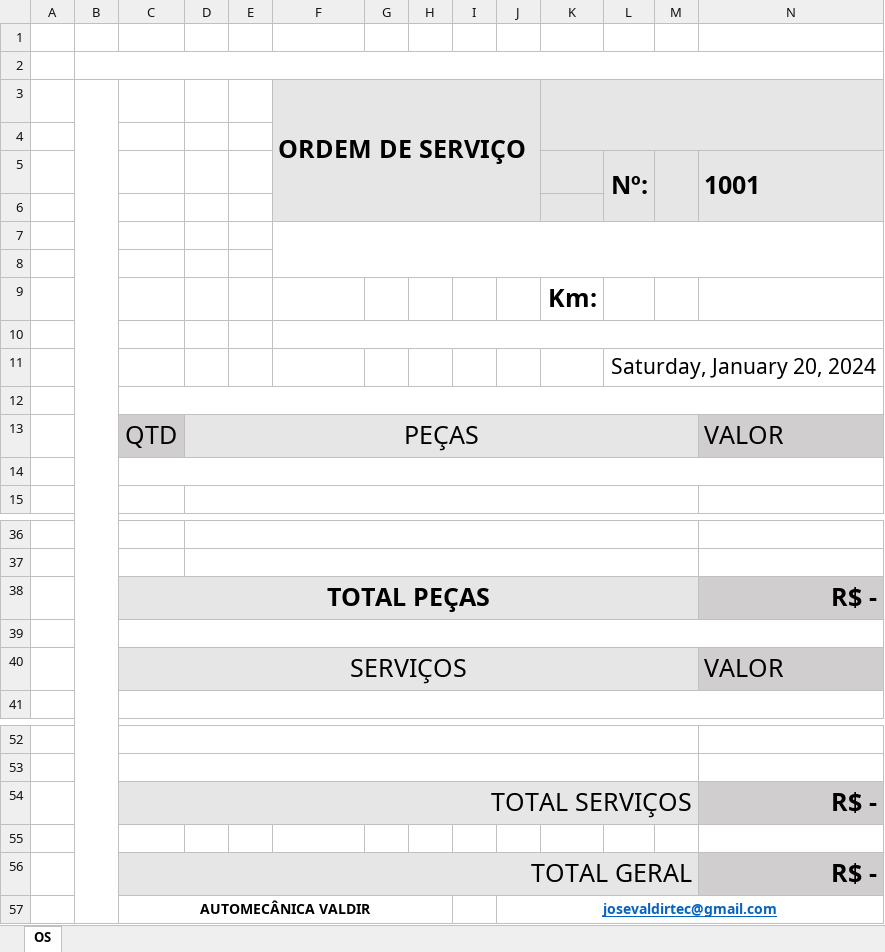
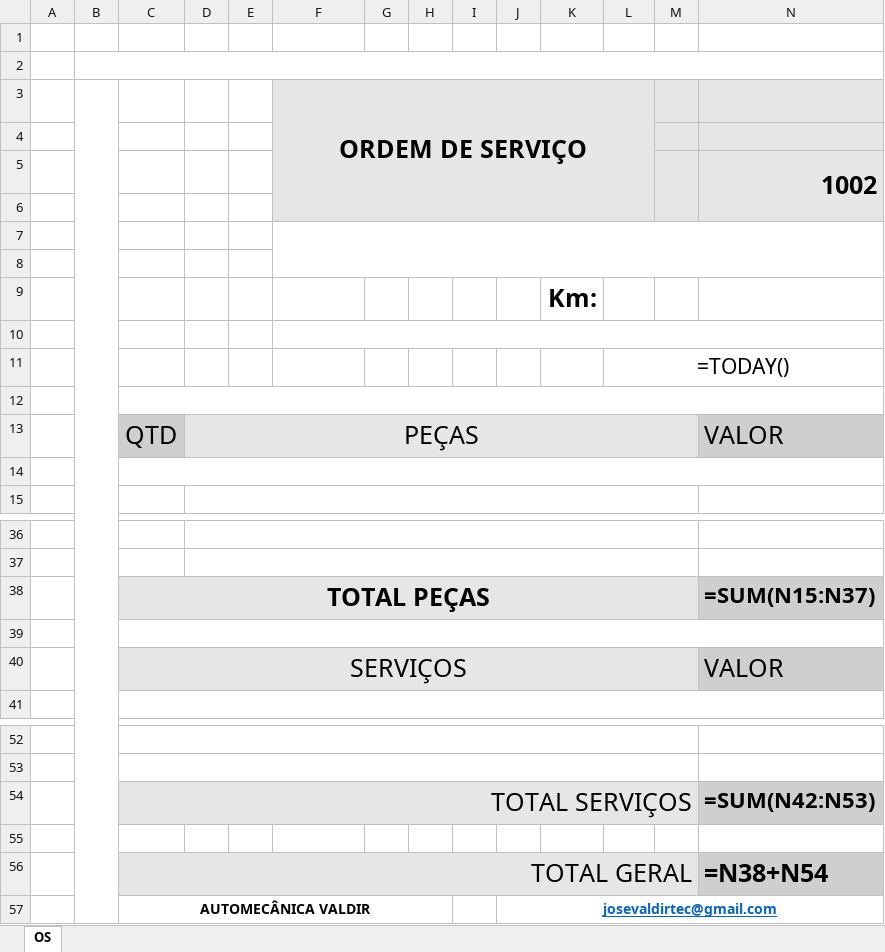
Before and after one commit to romildosr07/AutoTechDEcktop, an Excel workbook: static/autotech.xlsx, sheet OS, drawn as a sheet; only a part is shown, gaps mark what is left out; values as stored, in another font and other column widths than the file's, no borders; formulas without a stored value are shown as written; charts and pictures not drawn; removed rows and columns are numbered as before the commit, all else as after; the diff names each change by its address in the sheet, - before the commit and + after, or states it on an @@ line.

```diff
--- a/static/autotech.xlsx (sheet OS)
+++ b/static/autotech.xlsx (sheet OS)
-F3 alignment: left
+F3 alignment: center
-F3:J6 merged
+F3:L6 merged
-G3:L3 fill: #E7E6E6
+G3:L3 fill: none
-K3:N4 merged
-F4:L4 fill: #E7E6E6
+F4:L4 fill: none
-row 5:  |  |  |  |  |  |  |  |  |  |  | Nº: |  | 1001
+row 5:  |  |  |  |  |  |  |  |  |  |  |  |  | 1002
-F6:N6 fill: #E7E6E6
+F6:N6 fill: none
-L11: Saturday, January 20, 2024
+L11: =TODAY()
-E13:M13 fill: #E7E6E6
+E13:M13 fill: none
-D38:M38 fill: #E7E6E6
+D38:M38 fill: none
-N38: R$ -
+N38: =SUM(N15:N37)
@@ N38 text size: smaller @@
-D40:M40 fill: #E7E6E6
+D40:M40 fill: none
-D54:M54 fill: #E7E6E6
+D54:M54 fill: none
-N54: R$ -
+N54: =SUM(N42:N53)
@@ N54 text size: smaller @@
-D56:M56 fill: #E7E6E6
+D56:M56 fill: none
-N56: R$ -
+N56: =N38+N54
```
Also changed, not shown: charts or pictures, 2 other files.
